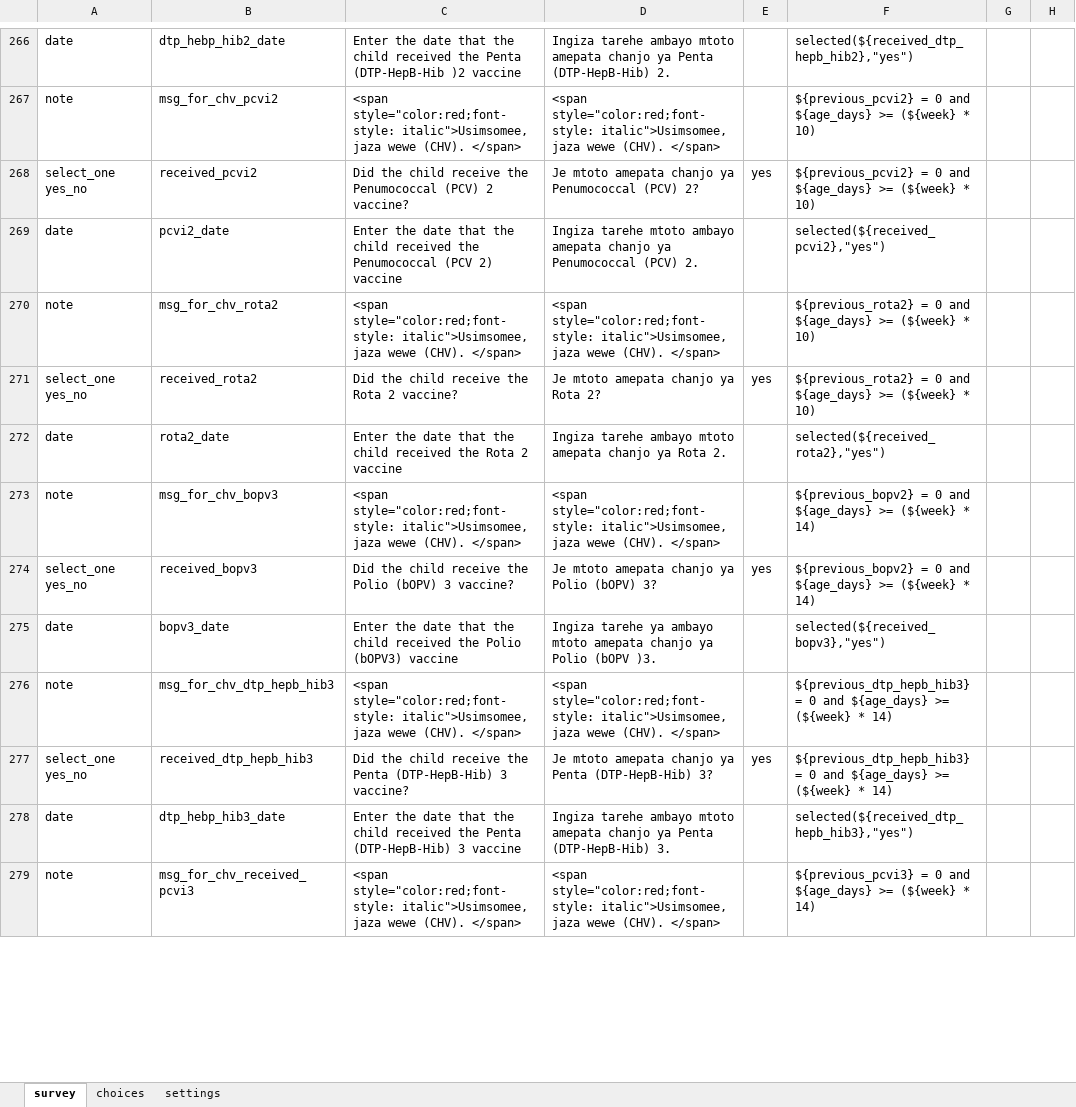
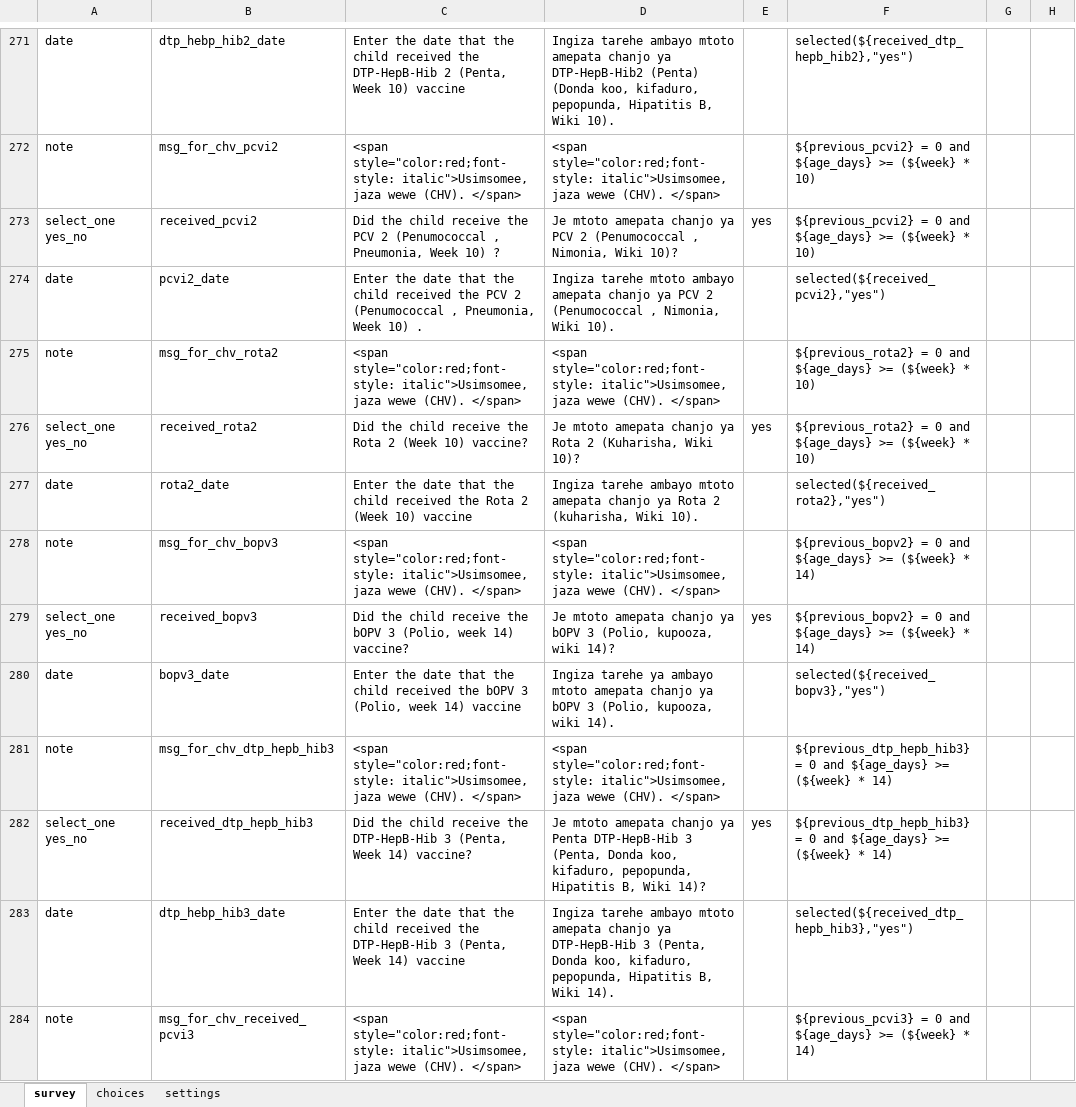
Before and after one commit to sookwalinga/cht-core, an Excel workbook: forms/app/infant_child.xlsx, sheet survey, drawn as a sheet; only a part is shown, gaps mark what is left out; values as stored, in another font and other column widths than the file's, no borders; charts and pictures not drawn; addresses are those after the commit; the diff covers the shown part only; the diff names each change by its address in the sheet, - before the commit and + after, or states it on an @@ line.

```diff
--- a/forms/app/infant_child.xlsx (sheet survey)
+++ b/forms/app/infant_child.xlsx (sheet survey)
-C271: …received the Penta (DTP-HepB-Hib )2 vaccine
+C271: …received the DTP-HepB-Hib 2 (Penta, Week 10) vaccine
-D271: …chanjo ya Penta (DTP-HepB-Hib) 2.
+D271: …chanjo ya DTP-HepB-Hib2 (Penta) (Donda koo, kifaduro, pepopunda, Hipatitis B, Wiki 10).
-C273: …receive the Penumococcal (PCV) 2 vaccine?
+C273: …receive the PCV 2 (Penumococcal , Pneumonia, Week 10) ?
-D273: …chanjo ya Penumococcal (PCV) 2?
+D273: …chanjo ya PCV 2 (Penumococcal , Nimonia, Wiki 10)?
-C274: …received the Penumococcal (PCV 2) vaccine
+C274: …received the PCV 2 (Penumococcal , Pneumonia, Week 10) .
-D274: …chanjo ya Penumococcal (PCV) 2.
+D274: …chanjo ya PCV 2 (Penumococcal , Nimonia, Wiki 10).
-C276: …Rota 2 vaccine?
+C276: …Rota 2 (Week 10) vaccine?
-D276: Je mtoto amepata chanjo ya Rota 2?
+D276: Je mtoto amepata chanjo ya Rota 2 (Kuharisha, Wiki 10)?
-C277: …Rota 2 vaccine
+C277: …Rota 2 (Week 10) vaccine
-D277: …ya Rota 2.
+D277: …ya Rota 2 (kuharisha, Wiki 10).
-C279: …receive the Polio (bOPV) 3 vaccine?
+C279: …receive the bOPV 3 (Polio, week 14) vaccine?
-D279: …chanjo ya Polio (bOPV) 3?
+D279: …chanjo ya bOPV 3 (Polio, kupooza, wiki 14)?
-C280: …received the Polio (bOPV3) vaccine
+C280: …received the bOPV 3 (Polio, week 14) vaccine
-D280: …chanjo ya Polio (bOPV )3.
+D280: …chanjo ya bOPV 3 (Polio, kupooza, wiki 14).
-C282: …receive the Penta (DTP-HepB-Hib) 3 vaccine?
+C282: …receive the DTP-HepB-Hib 3 (Penta, Week 14) vaccine?
-D282: …ya Penta (DTP-HepB-Hib) 3?
+D282: …ya Penta DTP-HepB-Hib 3 (Penta, Donda koo, kifaduro, pepopunda, Hipatitis B, Wiki 14)?
-C283: …received the Penta (DTP-HepB-Hib) 3 vaccine
+C283: …received the DTP-HepB-Hib 3 (Penta, Week 14) vaccine
-D283: …chanjo ya Penta (DTP-HepB-Hib) 3.
+D283: …chanjo ya DTP-HepB-Hib 3 (Penta, Donda koo, kifaduro, pepopunda, Hipatitis B, Wiki 14).
```
Also changed, not shown: 5 added rows and 52 edited cells elsewhere in this sheet, 1 other file.
